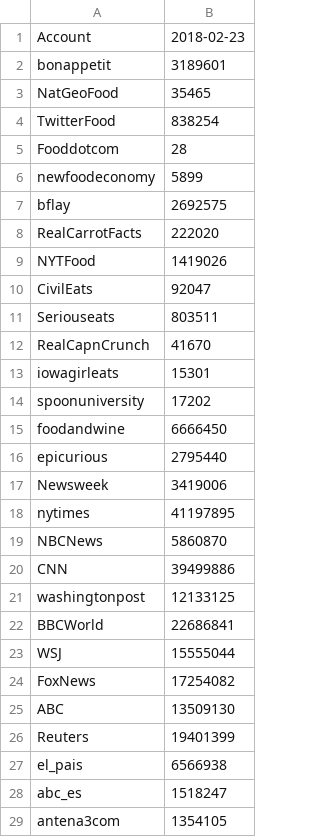
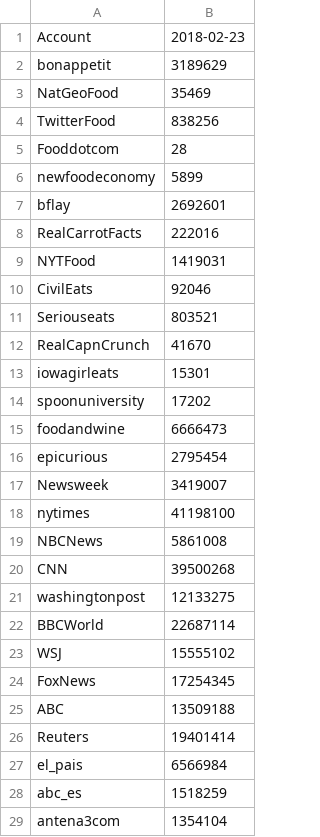
Before and after one commit to rbuezotordesillas/project571, a CSV file: data_collection/DataVM1/todaysFollowers_2018-02-23.csv, drawn as a sheet; only a part is shown; the diff covers the shown part only.

```diff
--- a/data_collection/DataVM1/todaysFollowers_2018-02-23.csv
+++ b/data_collection/DataVM1/todaysFollowers_2018-02-23.csv
@@ -1,12 +1,12 @@
 Account;2018-02-23
-bonappetit;3189601
-NatGeoFood;35465
-TwitterFood;838254
+bonappetit;3189629
+NatGeoFood;35469
+TwitterFood;838256
 Fooddotcom;28
 newfoodeconomy;5899
-bflay;2692575
-RealCarrotFacts;222020
-NYTFood;1419026
-CivilEats;92047
-Seriouseats;803511
+bflay;2692601
+RealCarrotFacts;222016
+NYTFood;1419031
+CivilEats;92046
+Seriouseats;803521
 RealCapnCrunch;41670
@@ -14,16 +14,16 @@ iowagirleats;15301
 spoonuniversity;17202
-foodandwine;6666450
-epicurious;2795440
-Newsweek;3419006
-nytimes;41197895
-NBCNews;5860870
-CNN;39499886
-washingtonpost;12133125
-BBCWorld;22686841
-WSJ;15555044
-FoxNews;17254082
-ABC;13509130
-Reuters;19401399
-el_pais;6566938
-abc_es;1518247
-antena3com;1354105
+foodandwine;6666473
+epicurious;2795454
+Newsweek;3419007
+nytimes;41198100
+NBCNews;5861008
+CNN;39500268
+washingtonpost;12133275
+BBCWorld;22687114
+WSJ;15555102
+FoxNews;17254345
+ABC;13509188
+Reuters;19401414
+el_pais;6566984
+abc_es;1518259
+antena3com;1354104
```
Also changed, not shown: 133 edited cells elsewhere in this file, data_collection/DataVM1/todaysFollowers_all.csv.
